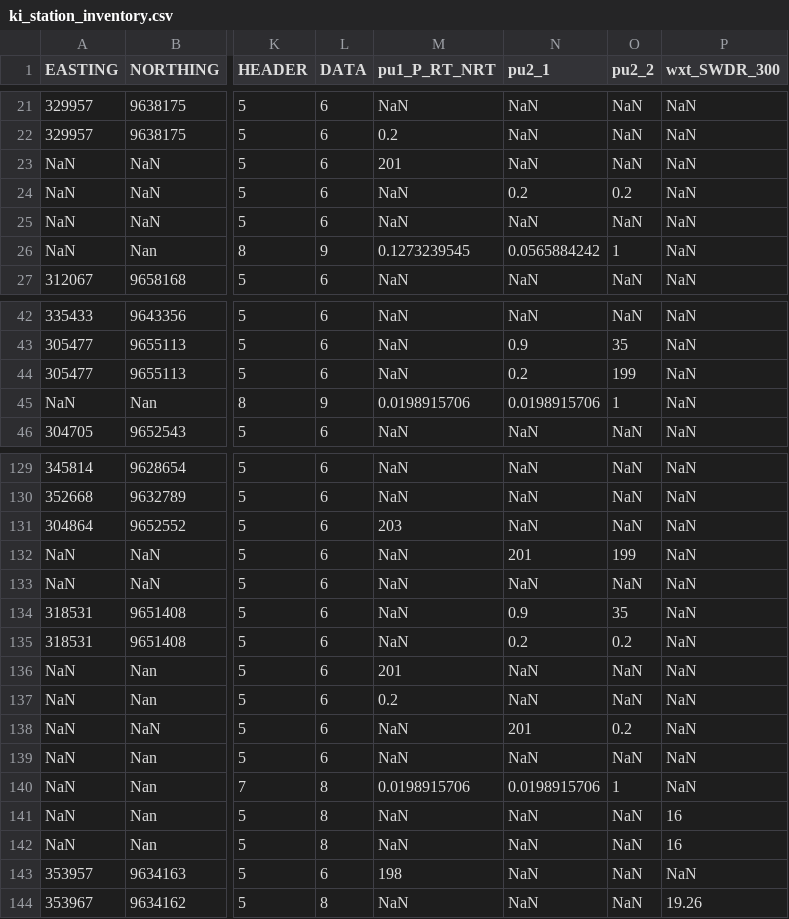
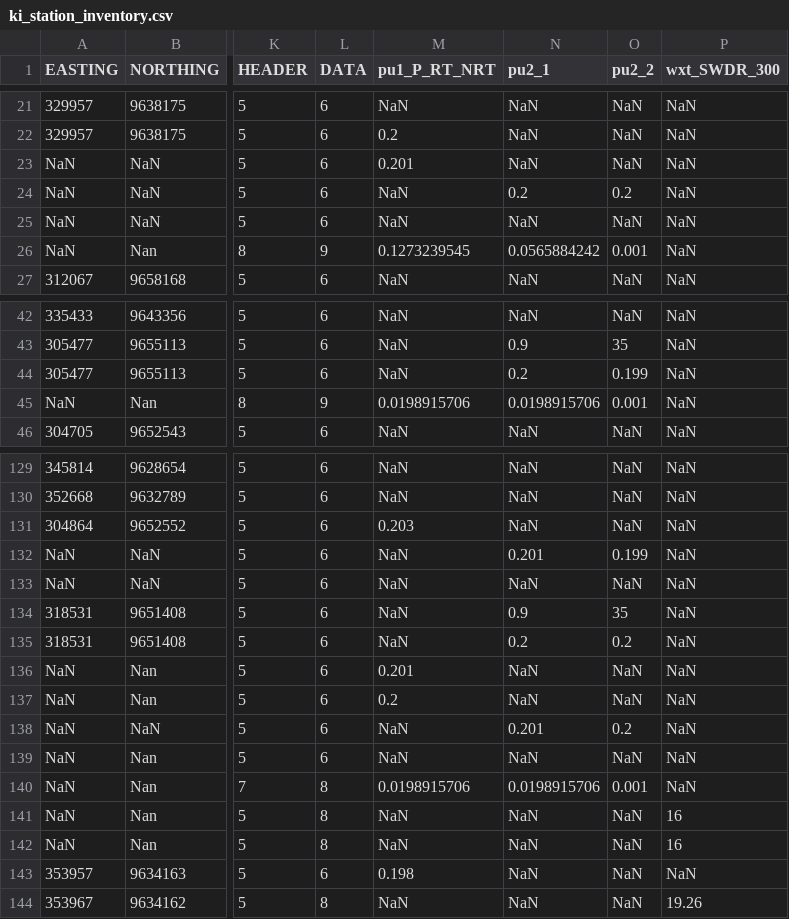
Before and after one commit to environmentalinformatics-marburg/magic, a CSV file: timeseriesdatabase/config/ki/ki_station_inventory.csv, drawn as a sheet; only a part is shown, gaps mark what is left out; the diff covers the shown part only; the diff names each change by its address in the sheet, - before the commit and + after, or states it on an @@ line.

Commit message:
Adjusted constants that were modified by LibreOffice.

```diff
--- a/timeseriesdatabase/config/ki/ki_station_inventory.csv
+++ b/timeseriesdatabase/config/ki/ki_station_inventory.csv
-M23 (pu1_P_RT_NRT): 201
+M23 (pu1_P_RT_NRT): 0.201
-O26 (pu2_2): 1
+O26 (pu2_2): 0.001
-O44 (pu2_2): 199
+O44 (pu2_2): 0.199
-O45 (pu2_2): 1
+O45 (pu2_2): 0.001
-M131 (pu1_P_RT_NRT): 203
+M131 (pu1_P_RT_NRT): 0.203
-N132 (pu2_1): 201
+N132 (pu2_1): 0.201
-O132 (pu2_2): 199
+O132 (pu2_2): 0.199
-M136 (pu1_P_RT_NRT): 201
+M136 (pu1_P_RT_NRT): 0.201
-N138 (pu2_1): 201
+N138 (pu2_1): 0.201
-O140 (pu2_2): 1
+O140 (pu2_2): 0.001
-M143 (pu1_P_RT_NRT): 198
+M143 (pu1_P_RT_NRT): 0.198
```
Also changed, not shown: 10 edited cells elsewhere in this file.
